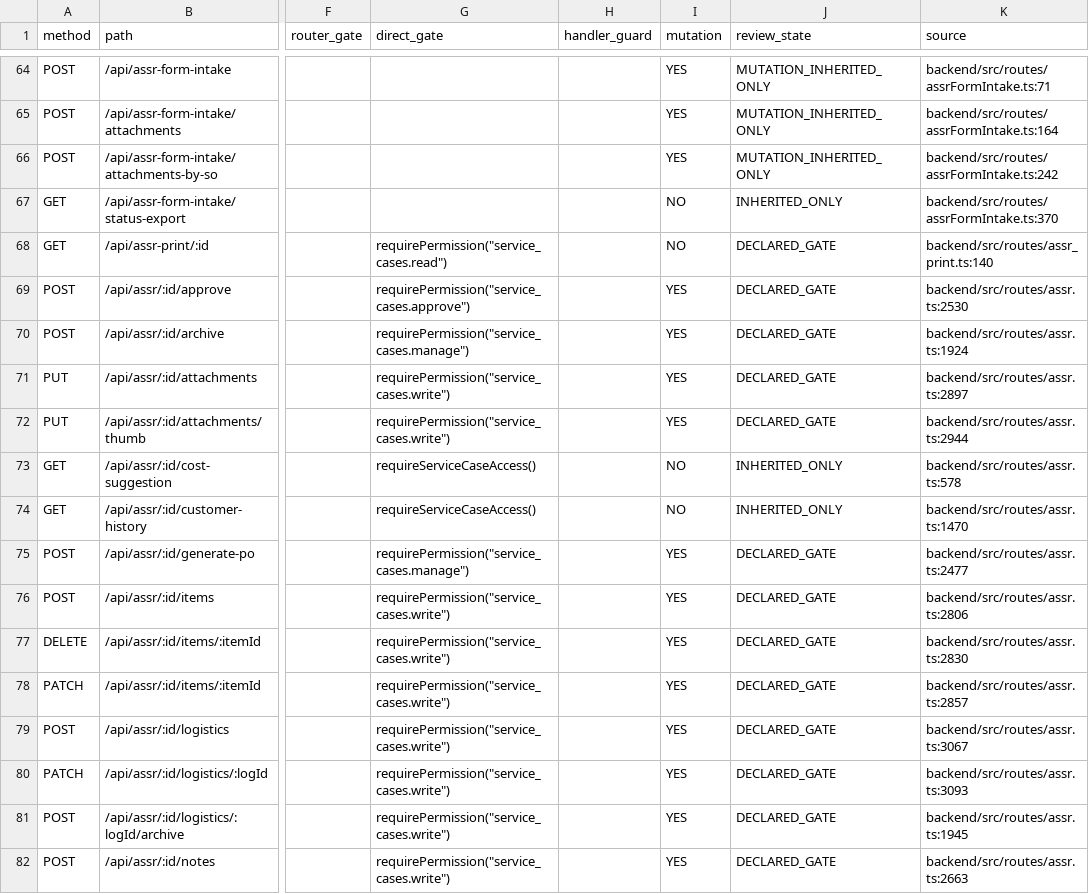
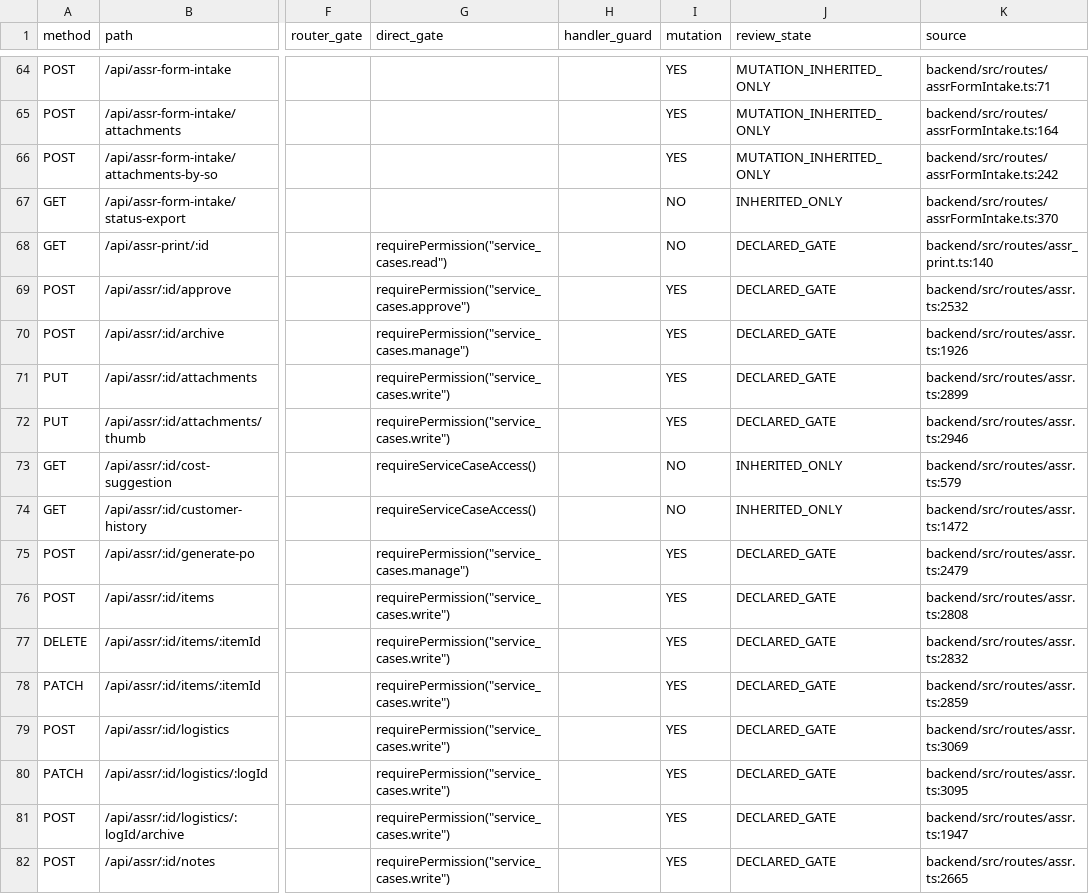
Before and after one commit to hello-houzs/Houzs-ERP, a CSV file: docs/generated/route-capability-matrix.csv, drawn as a sheet; only a part is shown, gaps mark what is left out; the diff covers the shown part only; the diff names each change by its address in the sheet, - before the commit and + after, or states it on an @@ line.

```diff
--- a/docs/generated/route-capability-matrix.csv
+++ b/docs/generated/route-capability-matrix.csv
-K69 (source): backend/src/routes/assr.ts:2530
+K69 (source): backend/src/routes/assr.ts:2532
-K70 (source): backend/src/routes/assr.ts:1924
+K70 (source): backend/src/routes/assr.ts:1926
-K71 (source): backend/src/routes/assr.ts:2897
+K71 (source): backend/src/routes/assr.ts:2899
-K72 (source): backend/src/routes/assr.ts:2944
+K72 (source): backend/src/routes/assr.ts:2946
-K73 (source): backend/src/routes/assr.ts:578
+K73 (source): backend/src/routes/assr.ts:579
-K74 (source): backend/src/routes/assr.ts:1470
+K74 (source): backend/src/routes/assr.ts:1472
-K75 (source): backend/src/routes/assr.ts:2477
+K75 (source): backend/src/routes/assr.ts:2479
-K76 (source): backend/src/routes/assr.ts:2806
+K76 (source): backend/src/routes/assr.ts:2808
-K77 (source): backend/src/routes/assr.ts:2830
+K77 (source): backend/src/routes/assr.ts:2832
-K78 (source): backend/src/routes/assr.ts:2857
+K78 (source): backend/src/routes/assr.ts:2859
-K79 (source): backend/src/routes/assr.ts:3067
+K79 (source): backend/src/routes/assr.ts:3069
-K80 (source): backend/src/routes/assr.ts:3093
+K80 (source): backend/src/routes/assr.ts:3095
-K81 (source): backend/src/routes/assr.ts:1945
+K81 (source): backend/src/routes/assr.ts:1947
-K82 (source): backend/src/routes/assr.ts:2663
+K82 (source): backend/src/routes/assr.ts:2665
```
Also changed, not shown: 46 edited cells elsewhere in this file.
